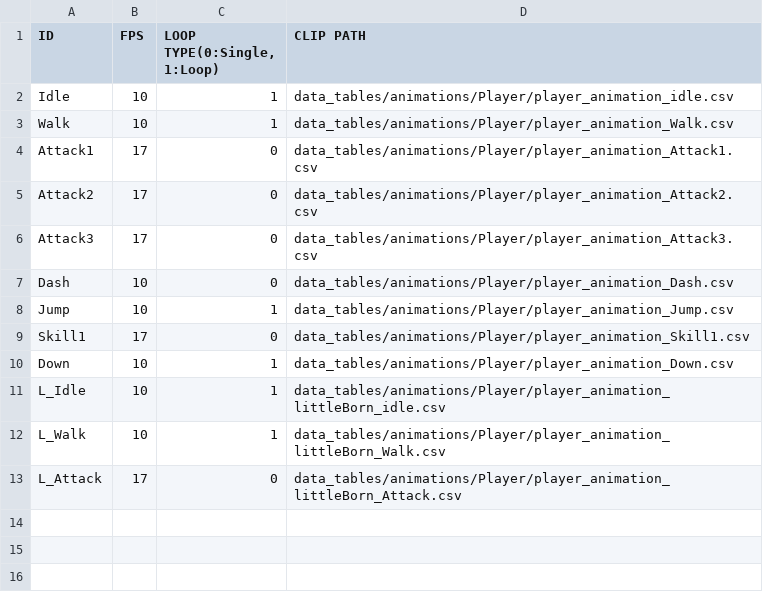
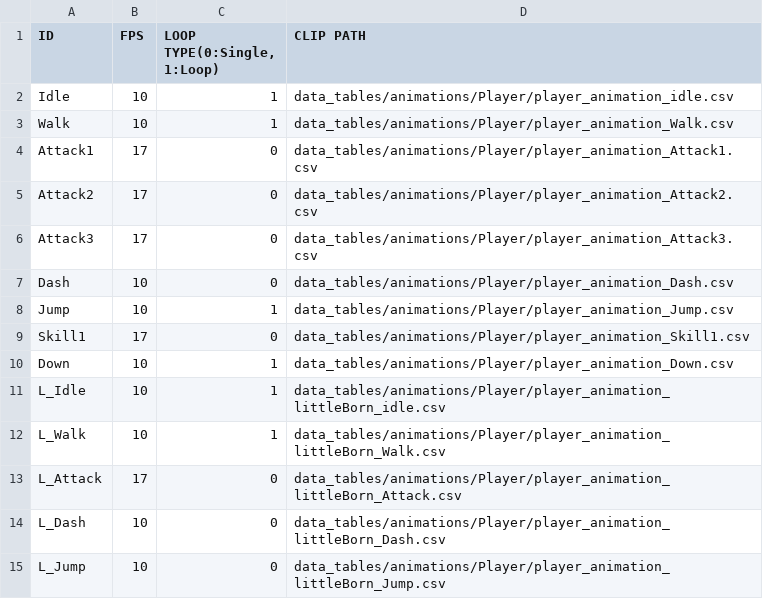
Before and after one commit to J-push/KGA35_TEAM5_SKUL, a CSV file: Skul-bin/data_tables/animations/Player/player_animation_clips.csv, drawn as a sheet; the diff names each change by its address in the sheet, - before the commit and + after, or states it on an @@ line.

```diff
--- a/Skul-bin/data_tables/animations/Player/player_animation_clips.csv
+++ b/Skul-bin/data_tables/animations/Player/player_animation_clips.csv
+row 14: L_Dash | 10 | 0 | data_tables/animations/Player/player_animation_littleBorn_Dash.csv
+row 15: L_Jump | 10 | 0 | data_tables/animations/Player/player_animation_littleBorn_Jump.csv
```
Also changed, not shown: 4 other files.
